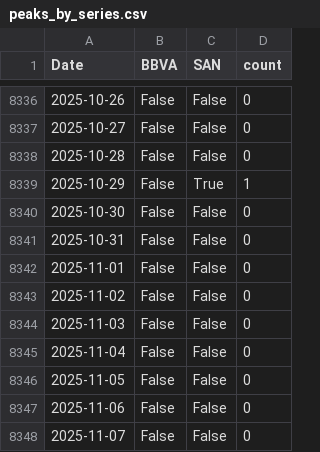
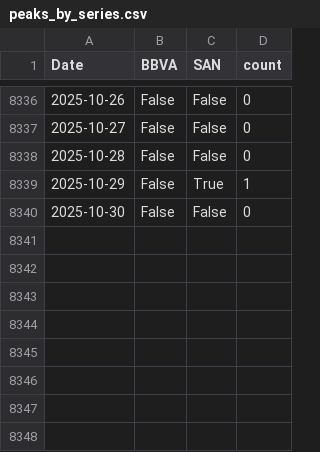
Before and after one commit to seerraa16/Caso2_BBVA, a CSV file: peaks_by_series.csv, drawn as a sheet; only a part is shown, gaps mark what is left out.

```diff
--- a/peaks_by_series.csv
+++ b/peaks_by_series.csv
@@ -8340,9 +8340 @@ Date,BBVA,SAN,count
 2025-10-30,False,False,0
-2025-10-31,False,False,0
-2025-11-01,False,False,0
-2025-11-02,False,False,0
-2025-11-03,False,False,0
-2025-11-04,False,False,0
-2025-11-05,False,False,0
-2025-11-06,False,False,0
-2025-11-07,False,False,0
```
Also changed, not shown: bbva.csv, santander.csv, 34 other files.
